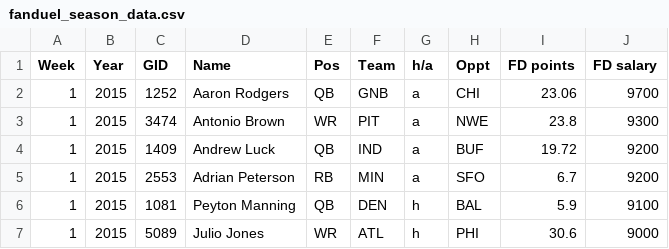
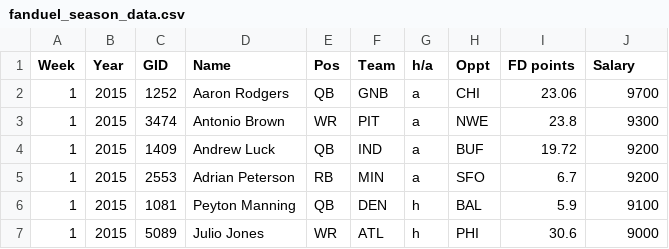
Before and after one commit to themattmorris/Fantasy, a CSV file: final/fanduel_season_data.csv, drawn as a sheet; only a part is shown.

Commit message:
Update fanduel_season_data.csv
change FD Salary column heading to Salary to maintain consistency

```diff
--- a/final/fanduel_season_data.csv
+++ b/final/fanduel_season_data.csv
@@ -1,2 +1,2 @@
-Week,Year,GID,Name,Pos,Team,h/a,Oppt,FD points,FD salary
+Week,Year,GID,Name,Pos,Team,h/a,Oppt,FD points,Salary
 1,2015,1252,Aaron Rodgers,QB,GNB,a,CHI,23.06,9700
```
